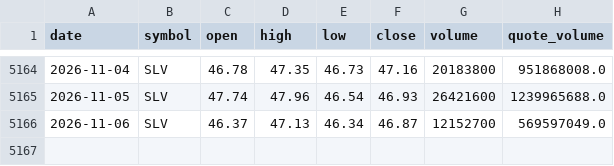
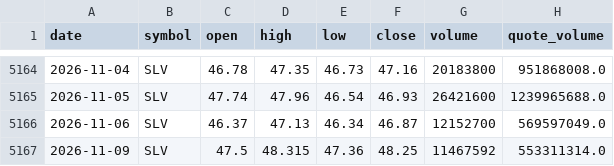
Before and after one commit to bsachart/finance-metrics-fetch, a CSV file: data/market/SLV.csv, drawn as a sheet; only a part is shown, gaps mark what is left out; the diff names each change by its address in the sheet, - before the commit and + after, or states it on an @@ line.

```diff
--- a/data/market/SLV.csv
+++ b/data/market/SLV.csv
+row 5167: 2026-11-09 | SLV | 47.5 | 48.315 | 47.36 | 48.25 | 11467592 | 553311314.0
```
Also changed, not shown: data/market/GLD.csv, data/market/GOOGL.csv, 8 other files.
